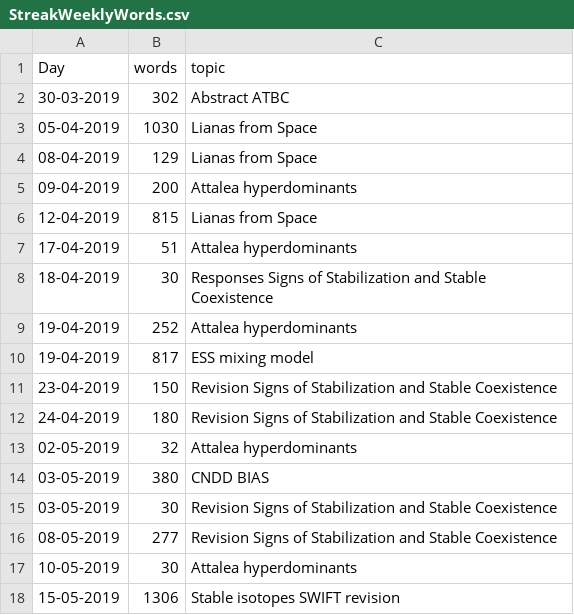
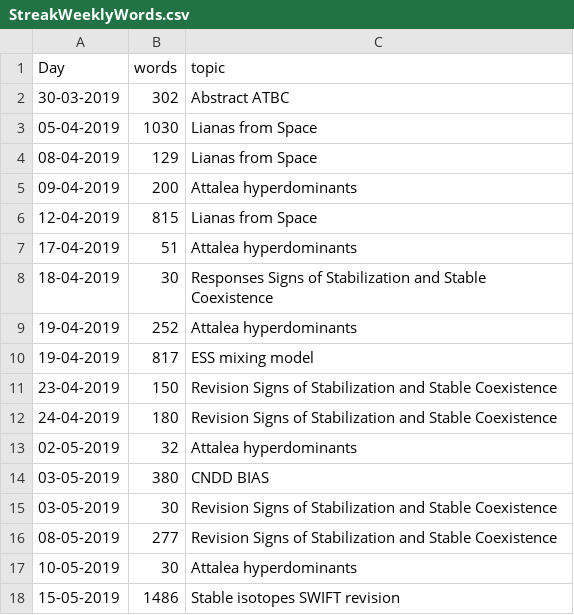
Before and after one commit to MarcoDVisser/ESWP, a CSV file: StreakWeeklyWords.csv, drawn as a sheet.

Commit message:
weekly update

```diff
--- a/StreakWeeklyWords.csv
+++ b/StreakWeeklyWords.csv
@@ -17,2 +17,2 @@ Day,words,topic
 10-05-2019,30,Attalea hyperdominants
-15-05-2019,1306,Stable isotopes SWIFT revision
+15-05-2019,1486,Stable isotopes SWIFT revision
```
